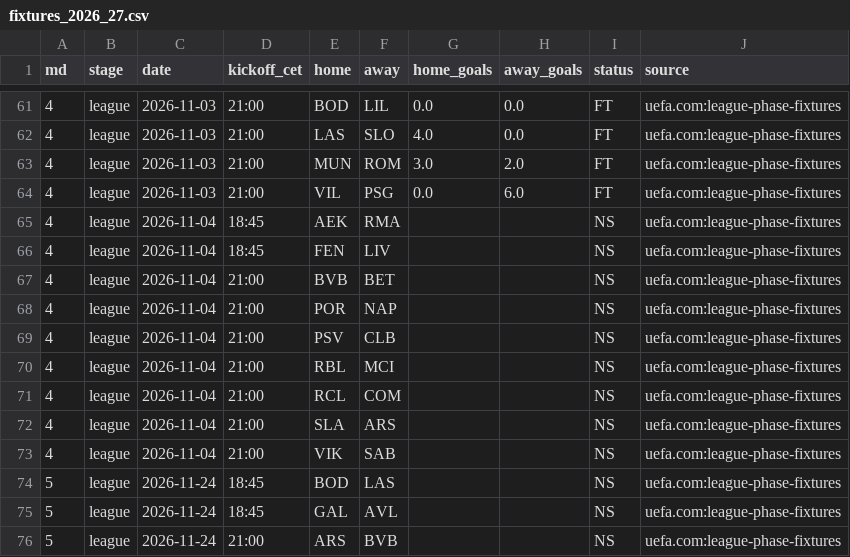
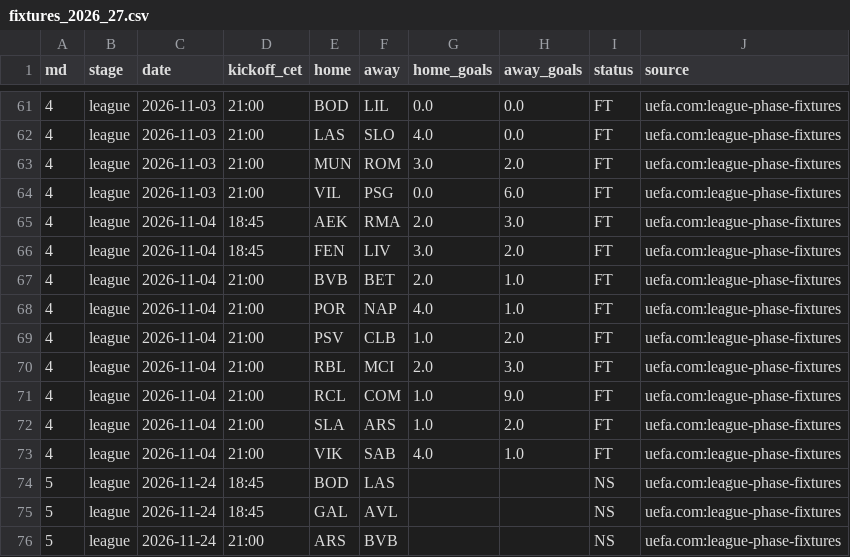
Before and after one commit to JustASudoNooB/ucl_fantasy_model, a CSV file: data/seed/fixtures_2026_27.csv, drawn as a sheet; only a part is shown, gaps mark what is left out.

```diff
--- a/data/seed/fixtures_2026_27.csv
+++ b/data/seed/fixtures_2026_27.csv
@@ -64,11 +64,11 @@ md,stage,date,kickoff_cet,home,away,home_goals,away_goals,status,source
 4,league,2026-11-03,21:00,VIL,PSG,0.0,6.0,FT,uefa.com:league-phase-fixtures
-4,league,2026-11-04,18:45,AEK,RMA,,,NS,uefa.com:league-phase-fixtures
-4,league,2026-11-04,18:45,FEN,LIV,,,NS,uefa.com:league-phase-fixtures
-4,league,2026-11-04,21:00,BVB,BET,,,NS,uefa.com:league-phase-fixtures
-4,league,2026-11-04,21:00,POR,NAP,,,NS,uefa.com:league-phase-fixtures
-4,league,2026-11-04,21:00,PSV,CLB,,,NS,uefa.com:league-phase-fixtures
-4,league,2026-11-04,21:00,RBL,MCI,,,NS,uefa.com:league-phase-fixtures
-4,league,2026-11-04,21:00,RCL,COM,,,NS,uefa.com:league-phase-fixtures
-4,league,2026-11-04,21:00,SLA,ARS,,,NS,uefa.com:league-phase-fixtures
-4,league,2026-11-04,21:00,VIK,SAB,,,NS,uefa.com:league-phase-fixtures
+4,league,2026-11-04,18:45,AEK,RMA,2.0,3.0,FT,uefa.com:league-phase-fixtures
+4,league,2026-11-04,18:45,FEN,LIV,3.0,2.0,FT,uefa.com:league-phase-fixtures
+4,league,2026-11-04,21:00,BVB,BET,2.0,1.0,FT,uefa.com:league-phase-fixtures
+4,league,2026-11-04,21:00,POR,NAP,4.0,1.0,FT,uefa.com:league-phase-fixtures
+4,league,2026-11-04,21:00,PSV,CLB,1.0,2.0,FT,uefa.com:league-phase-fixtures
+4,league,2026-11-04,21:00,RBL,MCI,2.0,3.0,FT,uefa.com:league-phase-fixtures
+4,league,2026-11-04,21:00,RCL,COM,1.0,9.0,FT,uefa.com:league-phase-fixtures
+4,league,2026-11-04,21:00,SLA,ARS,1.0,2.0,FT,uefa.com:league-phase-fixtures
+4,league,2026-11-04,21:00,VIK,SAB,4.0,1.0,FT,uefa.com:league-phase-fixtures
 5,league,2026-11-24,18:45,BOD,LAS,,,NS,uefa.com:league-phase-fixtures
```
Also changed, not shown: 3 other files.
